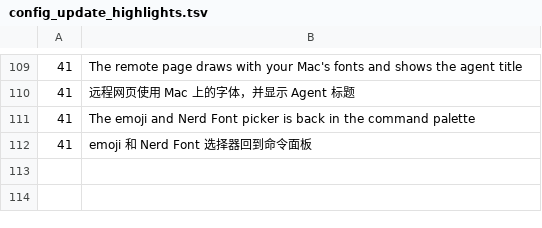
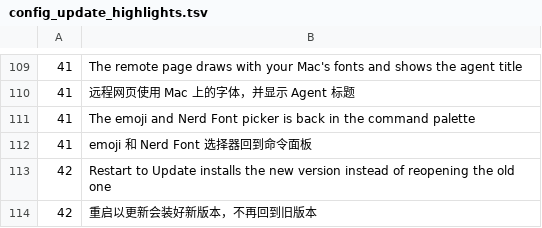
Before and after one commit to HiAriesZhou/Kaku-fork, a TSV file: assets/shell-integration/config_update_highlights.tsv, drawn as a sheet; only a part is shown, gaps mark what is left out.

```diff
--- a/assets/shell-integration/config_update_highlights.tsv
+++ b/assets/shell-integration/config_update_highlights.tsv
@@ -112 +112,3 @@
 41	emoji 和 Nerd Font 选择器回到命令面板
+42	Restart to Update installs the new version instead of reopening the old one
+42	重启以更新会装好新版本，不再回到旧版本
```
Also changed, not shown: 6 other files.
